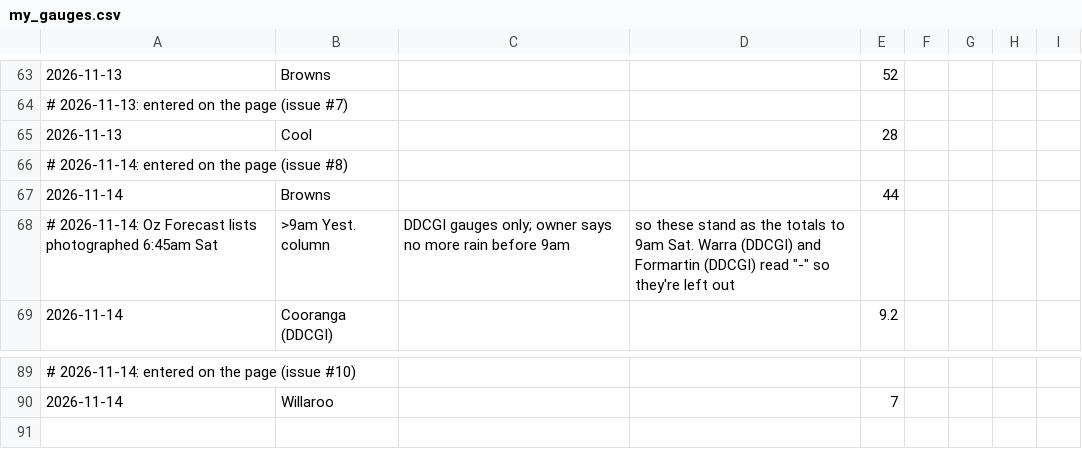
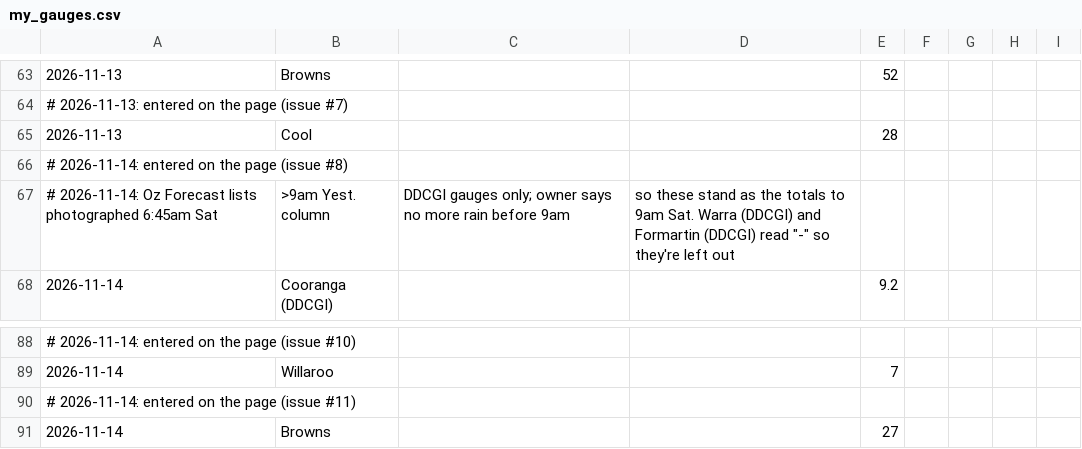
Before and after one commit to namrex83/downs-rain, a CSV file: my_gauges.csv, drawn as a sheet; only a part is shown, gaps mark what is left out; removed rows and columns are numbered as before the commit, all else as after; the diff names each change by its address in the sheet, - before the commit and + after, or states it on an @@ line.

Commit message:
Gauge readings from the page (issue #11)

```diff
--- a/my_gauges.csv
+++ b/my_gauges.csv
-row 67: 2026-11-14 | Browns |  |  | 44
+row 90: # 2026-11-14: entered on the page (issue #11)
+row 91: 2026-11-14 | Browns |  |  | 27
```
